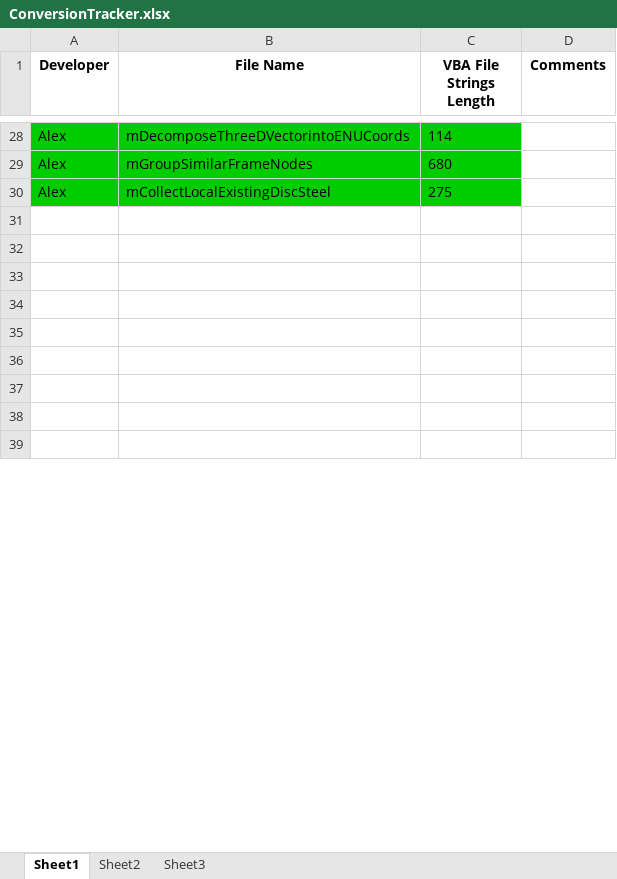
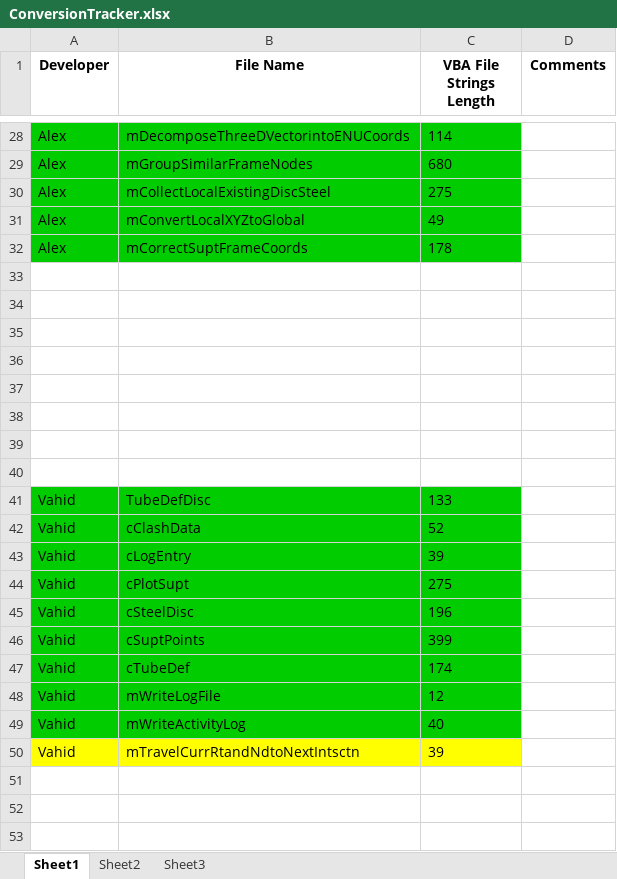
Before and after one commit to VahidDev/SupA, an Excel workbook: ConversionTracker.xlsx, sheet Sheet1, drawn as a sheet; only a part is shown, gaps mark what is left out; the shorter side is filled out with more unchanged rows; values as stored, in another font and other column widths than the file's, no borders; the diff covers the shown part only; the diff names each change by its address in the sheet, - before the commit and + after, or states it on an @@ line.

```diff
--- a/ConversionTracker.xlsx (sheet Sheet1)
+++ b/ConversionTracker.xlsx (sheet Sheet1)
+row 31: Alex | mConvertLocalXYZtoGlobal | 49
+row 32: Alex | mCorrectSuptFrameCoords | 178
+row 33: (empty)
+row 34: (empty)
+row 35: (empty)
+row 36: (empty)
+row 37: (empty)
+row 38: (empty)
+row 39: (empty)
+row 40: (empty)
+row 41: Vahid | TubeDefDisc | 133
+row 42: Vahid | cClashData | 52
+row 43: Vahid | cLogEntry | 39
+row 44: Vahid | cPlotSupt | 275
+row 45: Vahid | cSteelDisc | 196
+row 46: Vahid | cSuptPoints | 399
+row 47: Vahid | cTubeDef | 174
+row 48: Vahid | mWriteLogFile | 12
+row 49: Vahid | mWriteActivityLog | 40
+row 50: Vahid | mTravelCurrRtandNdtoNextIntsctn | 39
```
Also changed, not shown: 5 removed rows, 1 edited cell and cell formats elsewhere in this sheet, 6 other files.
